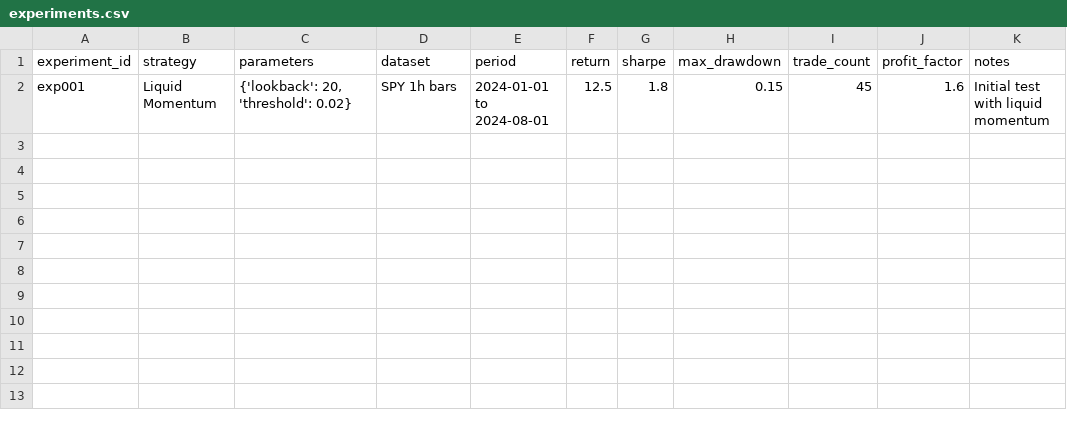
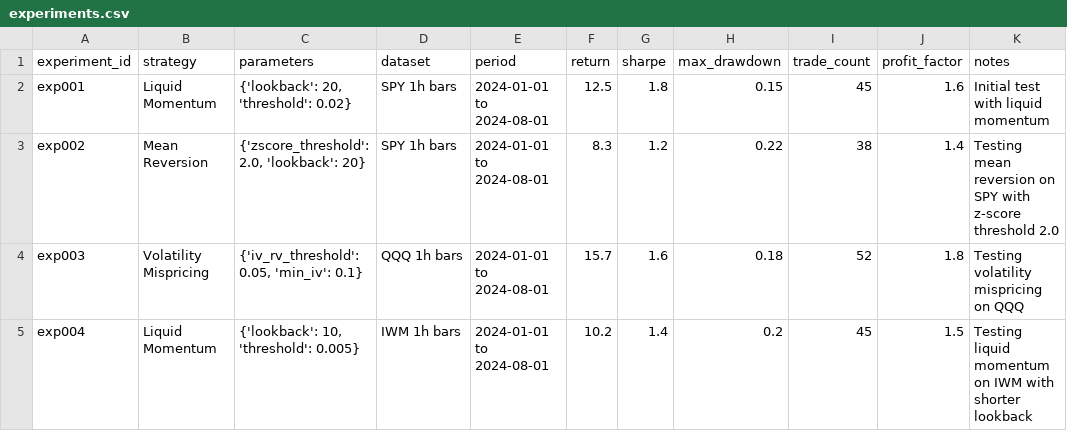
Before and after one commit to LeonKindaTired/alpaca-trading-agent, a CSV file: experiments/experiments.csv, drawn as a sheet; the diff names each change by its address in the sheet, - before the commit and + after, or states it on an @@ line.

Commit message:
Phase 22: Kill Switch with automatic shutdown conditions (daily loss, drawdown, consecutive failures), enhanced execution engine with retry logic, position management with stop-loss/time exit, dashboard shutdown indicator, experiment tracking expanded with comparison table

```diff
--- a/experiments/experiments.csv
+++ b/experiments/experiments.csv
+row 3: exp002 | Mean Reversion | {'zscore_threshold': 2.0, 'lookback': 20} | SPY 1h bars | 2024-01-01 to 2024-08-01 | 8.3 | 1.2 | 0.22 | 38 | 1.4 | Testing mean reversion on SPY with z-score threshold 2.0
+row 4: exp003 | Volatility Mispricing | {'iv_rv_threshold': 0.05, 'min_iv': 0.1} | QQQ 1h bars | 2024-01-01 to 2024-08-01 | 15.7 | 1.6 | 0.18 | 52 | 1.8 | Testing volatility mispricing on QQQ
+row 5: exp004 | Liquid Momentum | {'lookback': 10, 'threshold': 0.005} | IWM 1h bars | 2024-01-01 to 2024-08-01 | 10.2 | 1.4 | 0.2 | 45 | 1.5 | Testing liquid momentum on IWM with shorter lookback
```
Also changed, not shown: 6 other files.
